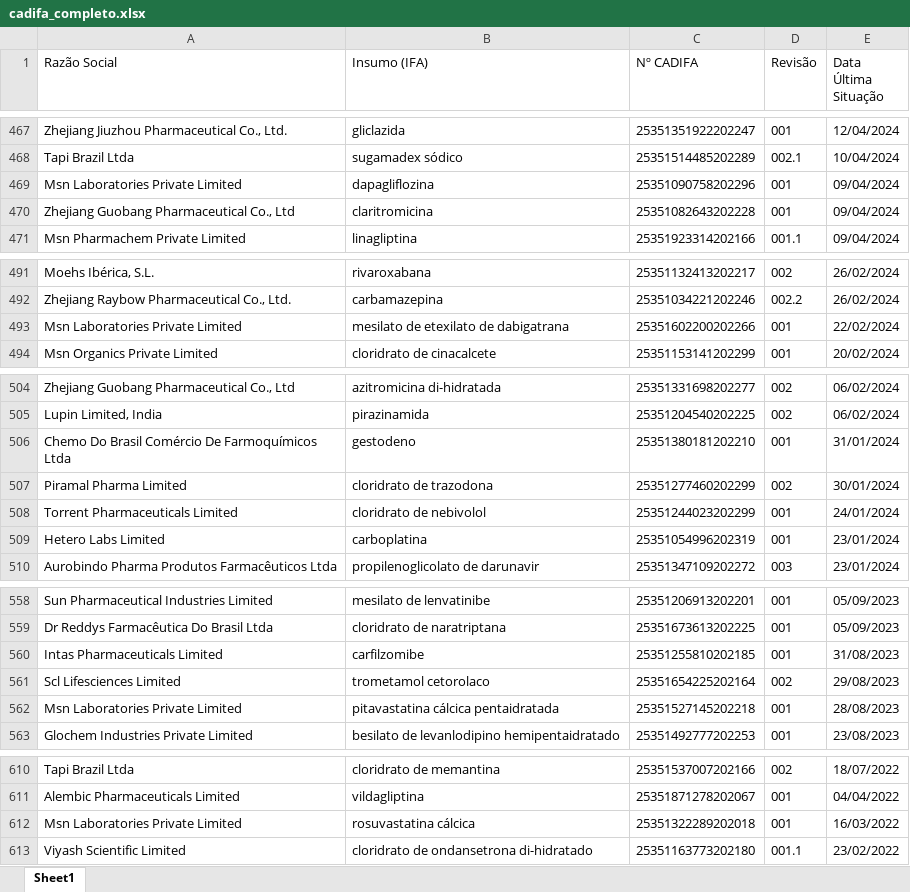
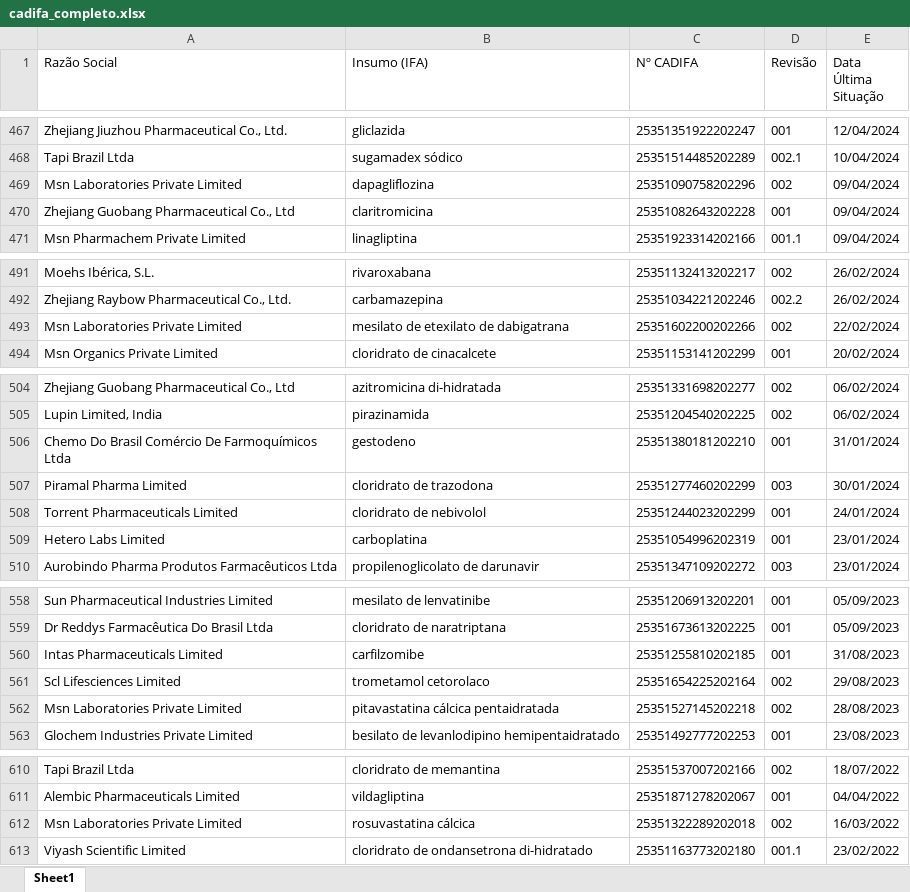
Before and after one commit to anastorion-oss/anvisa_monitorcadifa_withoutPA, an Excel workbook: cadifa_completo.xlsx, sheet Sheet1, drawn as a sheet; only a part is shown, gaps mark what is left out; values as stored, in another font and other column widths than the file's, no borders; the diff covers the shown part only; the diff names each change by its address in the sheet, - before the commit and + after, or states it on an @@ line.

```diff
--- a/cadifa_completo.xlsx (sheet Sheet1)
+++ b/cadifa_completo.xlsx (sheet Sheet1)
-D469 (Revisão): 001
+D469 (Revisão): 002
-D493 (Revisão): 001
+D493 (Revisão): 002
-D507 (Revisão): 002
+D507 (Revisão): 003
-D562 (Revisão): 001
+D562 (Revisão): 002
-D612 (Revisão): 001
+D612 (Revisão): 002
```
Also changed, not shown: 7 edited cells elsewhere in this sheet, cadifa_completo_anterior.xlsx, novas_cadifas.xlsx, 1 other file.
